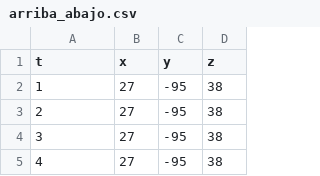
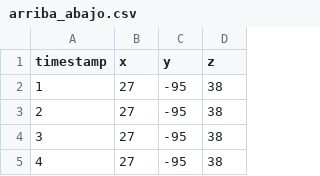
Before and after one commit to marpermon/LabMicros, a CSV file: lab5/arriba_abajo.csv, drawn as a sheet; only a part is shown.

Commit message:
Update arriba_abajo.csv

```diff
--- a/lab5/arriba_abajo.csv
+++ b/lab5/arriba_abajo.csv
@@ -1,2 +1,2 @@
-t,x,y,z
+timestamp,x,y,z
 1,27,-95,38
```
